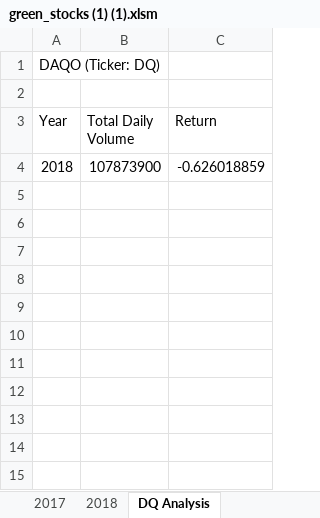
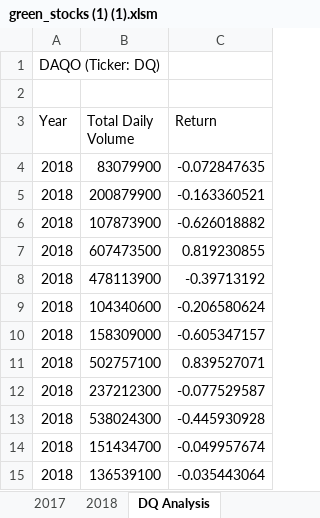
Before and after one commit to Kborh/stock-analysis, an Excel workbook: green_stocks (1) (1).xlsm, sheet DQ Analysis, drawn as a sheet; values as stored, in another font and other column widths than the file's, no borders; addresses are those after the commit; the diff names each change by its address in the sheet, - before the commit and + after, or states it on an @@ line.

Commit message:
Add files via upload

```diff
--- a/green_stocks (1) (1).xlsm (sheet DQ Analysis)
+++ b/green_stocks (1) (1).xlsm (sheet DQ Analysis)
+row 4: 2018 | 83079900 | -0.072847635
+row 5: 2018 | 200879900 | -0.163360521
-C6 (Return): -0.626018859
+C6 (Return): -0.626018882
+row 7: 2018 | 607473500 | 0.819230855
+row 8: 2018 | 478113900 | -0.39713192
+row 9: 2018 | 104340600 | -0.206580624
+row 10: 2018 | 158309000 | -0.605347157
+row 11: 2018 | 502757100 | 0.839527071
+row 12: 2018 | 237212300 | -0.077529587
+row 13: 2018 | 538024300 | -0.445930928
+row 14: 2018 | 151434700 | -0.049957674
+row 15: 2018 | 136539100 | -0.035443064
```
Also changed, not shown: other sheet tabs.
